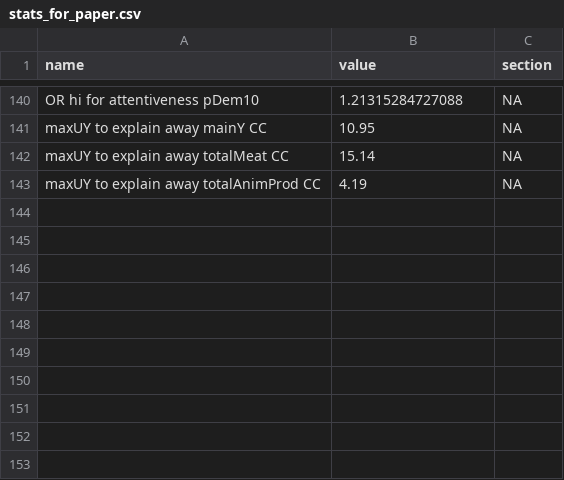
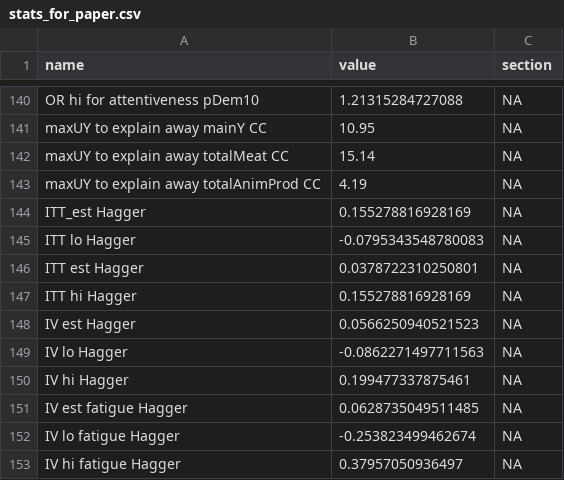
Before and after one commit to mayamathur/acsb_applied, a CSV file: Results/stats_for_paper.csv, drawn as a sheet; only a part is shown, gaps mark what is left out.

```diff
--- a/Results/stats_for_paper.csv
+++ b/Results/stats_for_paper.csv
@@ -143 +143,11 @@ maxUY to explain away totalMeat CC,15.14,NA
 maxUY to explain away totalAnimProd CC,4.19,NA
+ITT_est Hagger,0.155278816928169,NA
+ITT lo Hagger,-0.0795343548780083,NA
+ITT est Hagger,0.0378722310250801,NA
+ITT hi Hagger,0.155278816928169,NA
+IV est Hagger,0.0566250940521523,NA
+IV lo Hagger,-0.0862271497711563,NA
+IV hi Hagger,0.199477337875461,NA
+IV est fatigue Hagger,0.0628735049511485,NA
+IV lo fatigue Hagger,-0.253823499462674,NA
+IV hi fatigue Hagger,0.37957050936497,NA
```
Also changed, not shown: Data/Hagger/prepped_hagger_data_ACSB.csv, 16 other files.
